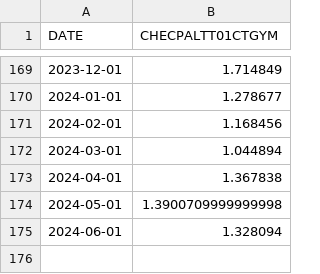
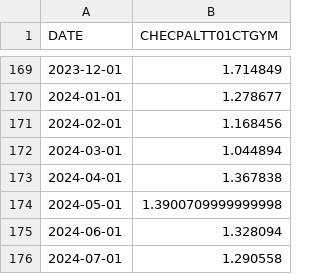
Before and after one commit to deerfieldgreen/FRED_data, a CSV file: data/cpi_chf/data.csv, drawn as a sheet; only a part is shown, gaps mark what is left out.

Commit message:
Updated file for 2024-08-16

```diff
--- a/data/cpi_chf/data.csv
+++ b/data/cpi_chf/data.csv
@@ -175 +175,2 @@ DATE,CHECPALTT01CTGYM
 2024-06-01,1.328094
+2024-07-01,1.290558
```
